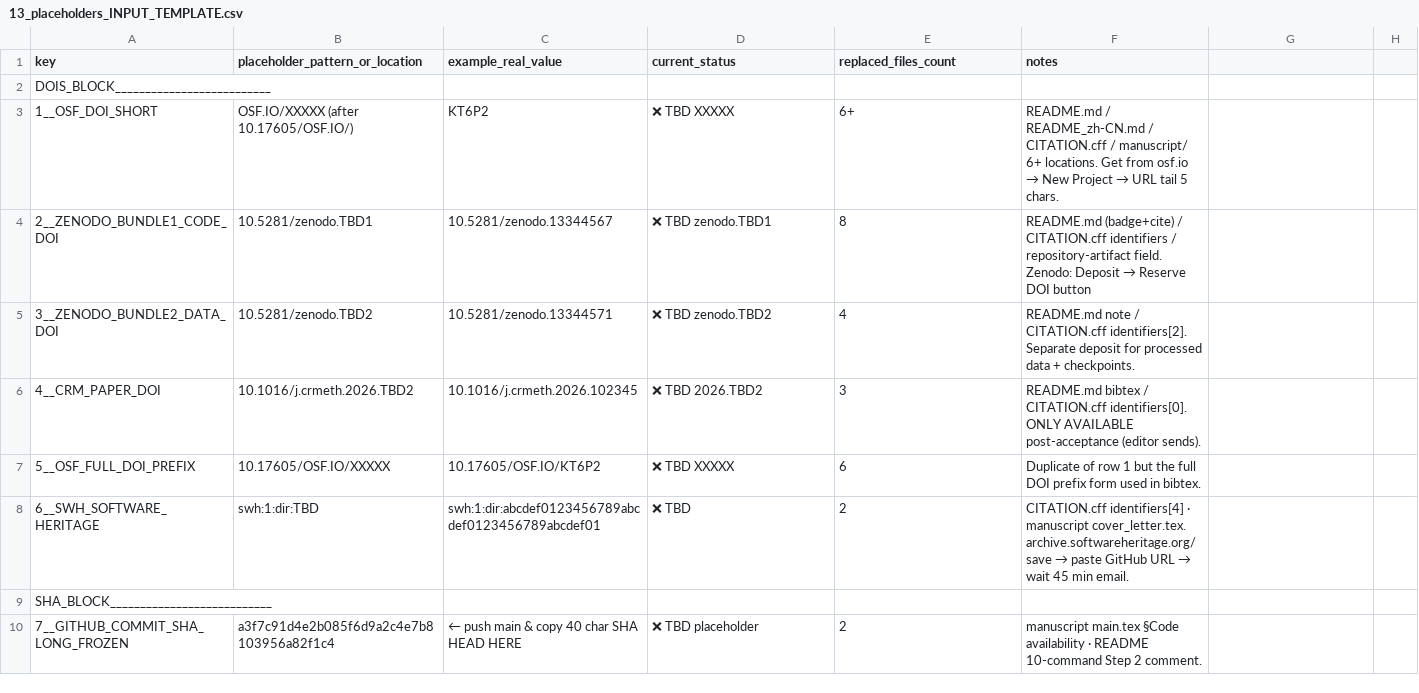
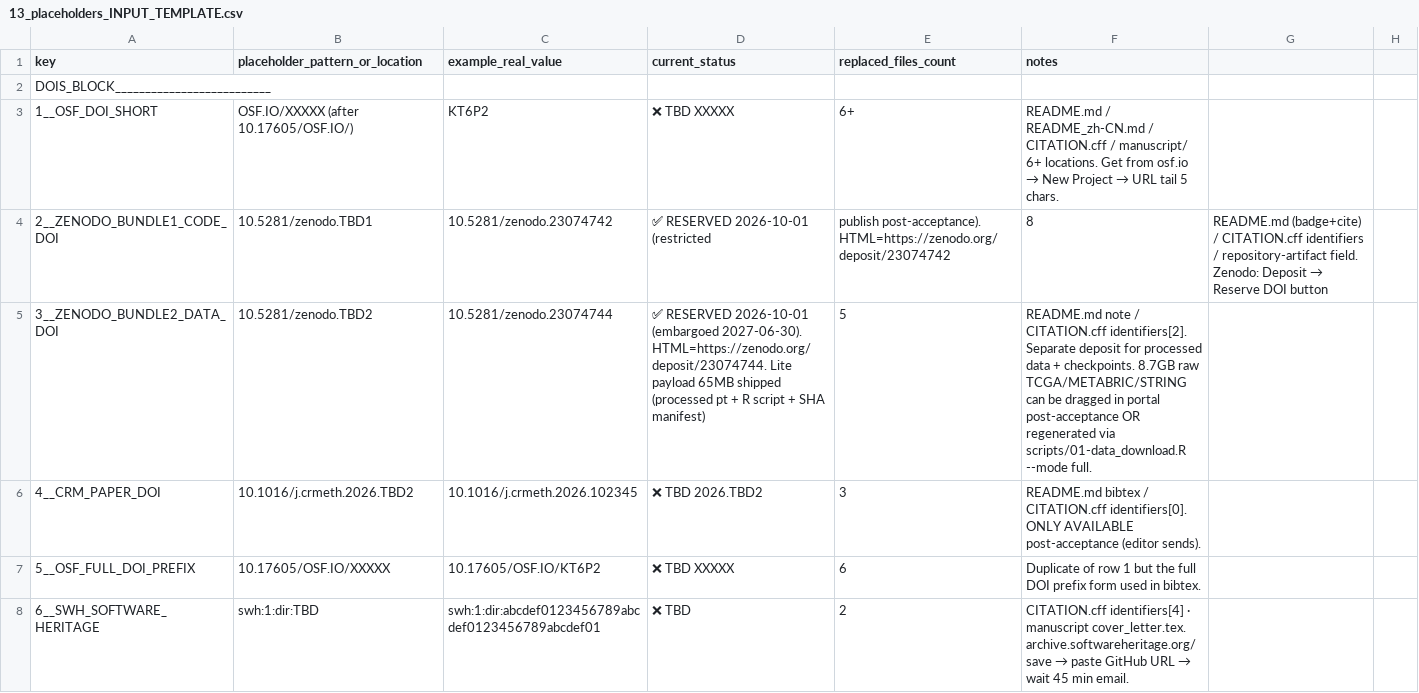
Before and after one commit to tjogzt/graphssl-multicancer-gfm, a CSV file: archive/docs/13_placeholders_INPUT_TEMPLATE.csv, drawn as a sheet; only a part is shown; the shorter side is filled out with more unchanged rows.

Commit message:
▲ placeholders v2 DOI wave + download script
  13 placeholders PI_FILL section:
    ZENODO_B1_CODE_DOI = 10.5281/zenodo.23074742 (restricted, deposit 23074742; B1 code 97KB tar uploaded via API md5 1130acbd)
    ZENODO_B2_DATA_DOI = 10.5281/zenodo.23074744 (embargoed 2027-06-30, deposit 23074744;
      B2 lite 4.6MB tar + 60MB processed_xena_graph_patient_v1.pt uploaded API checksums match local md5).
  v2.sh APPLY-A DOI block: add A5 free-text 'Zenodo DOI TBD' main.tex L397
    → \\href{https://doi.org/<B1>}{\\path{<B1>}}. Only fires for .tex targets.
  scripts/01-data_download.R: added (subject1/scripts/) bilingual R data repro script
    (B2 Zenodo deposit manifest SHA-256 reference). --mode lite (STRING+METABRIC 1.8G 40min)
    --mode full (TCGA GDC STAR counts 32 cancers 8.7G 4-6h via TCGAbiolinks BiocManager).
  archive/docs/13_placeholders_INPUT_TEMPLATE.csv rows 2-3: mark B1/B2 RESERVED 2026-10-01
    with direct https://zenodo.org/deposit/<id> links + file counts 8/5.

  Verified by /tmp/subj1_placeholders_mock mock --apply:
    ZEN-B1 10.5281/zenodo.TBD1 before=8 after=0 ✅
    ZEN-B2 10.5281/zenodo.TBD2 before=5 after=0 ✅
    Zenodo DOI TBD (main.tex L397) before=1 after=0 ✅
    OSF.IO/XXXXX before=16 after=16 ✅
    CRM before=5 after=5 + SWH before=1 after=1 + SHA_SHORT before=3 after=3 ✅
    → 8/8 PASS, no spillover mutation of non-Zenodo placeholders.

```diff
--- a/archive/docs/13_placeholders_INPUT_TEMPLATE.csv
+++ b/archive/docs/13_placeholders_INPUT_TEMPLATE.csv
@@ -3,4 +3,4 @@ DOIS_BLOCK__________________________,,,,,
 1__OSF_DOI_SHORT,OSF.IO/XXXXX (after 10.17605/OSF.IO/),KT6P2,❌ TBD XXXXX,6+,"README.md / README_zh-CN.md / CITATION.cff / manuscript/ 6+ locations. Get from osf.io → New Project → URL tail 5 chars."
-2__ZENODO_BUNDLE1_CODE_DOI,10.5281/zenodo.TBD1,10.5281/zenodo.13344567,❌ TBD zenodo.TBD1,8,"README.md (badge+cite) / CITATION.cff identifiers / repository-artifact field. Zenodo: Deposit → Reserve DOI button"
-3__ZENODO_BUNDLE2_DATA_DOI,10.5281/zenodo.TBD2,10.5281/zenodo.13344571,❌ TBD zenodo.TBD2,4,"README.md note / CITATION.cff identifiers[2]. Separate deposit for processed data + checkpoints."
+2__ZENODO_BUNDLE1_CODE_DOI,10.5281/zenodo.TBD1,10.5281/zenodo.23074742,✅ RESERVED 2026-10-01 (restricted, publish post-acceptance). HTML=https://zenodo.org/deposit/23074742,8,"README.md (badge+cite) / CITATION.cff identifiers / repository-artifact field. Zenodo: Deposit → Reserve DOI button"
+3__ZENODO_BUNDLE2_DATA_DOI,10.5281/zenodo.TBD2,10.5281/zenodo.23074744,✅ RESERVED 2026-10-01 (embargoed 2027-06-30). HTML=https://zenodo.org/deposit/23074744. Lite payload 65MB shipped (processed pt + R script + SHA manifest),5,"README.md note / CITATION.cff identifiers[2]. Separate deposit for processed data + checkpoints. 8.7GB raw TCGA/METABRIC/STRING can be dragged in portal post-acceptance OR regenerated via scripts/01-data_download.R --mode full."
 4__CRM_PAPER_DOI,10.1016/j.crmeth.2026.TBD2,10.1016/j.crmeth.2026.102345,❌ TBD 2026.TBD2,3,"README.md bibtex / CITATION.cff identifiers[0]. ONLY AVAILABLE post-acceptance (editor sends)."
```
Also changed, not shown: 1 other file.
